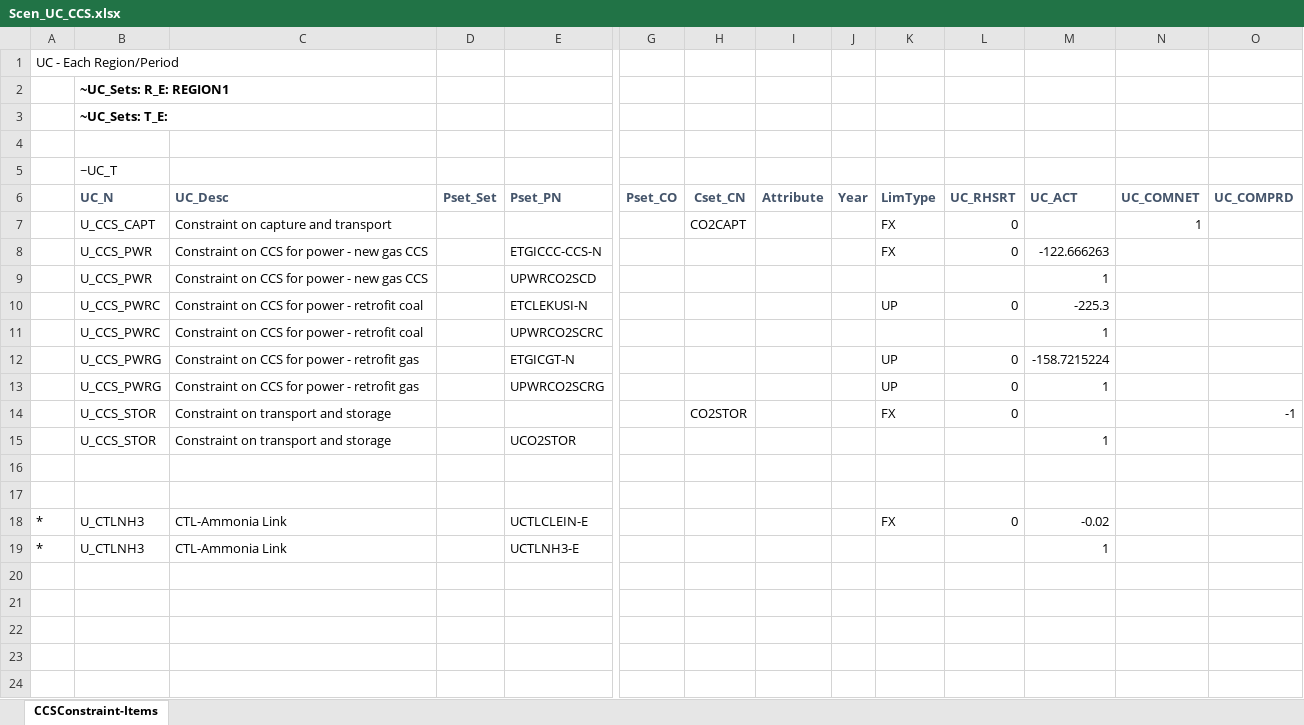
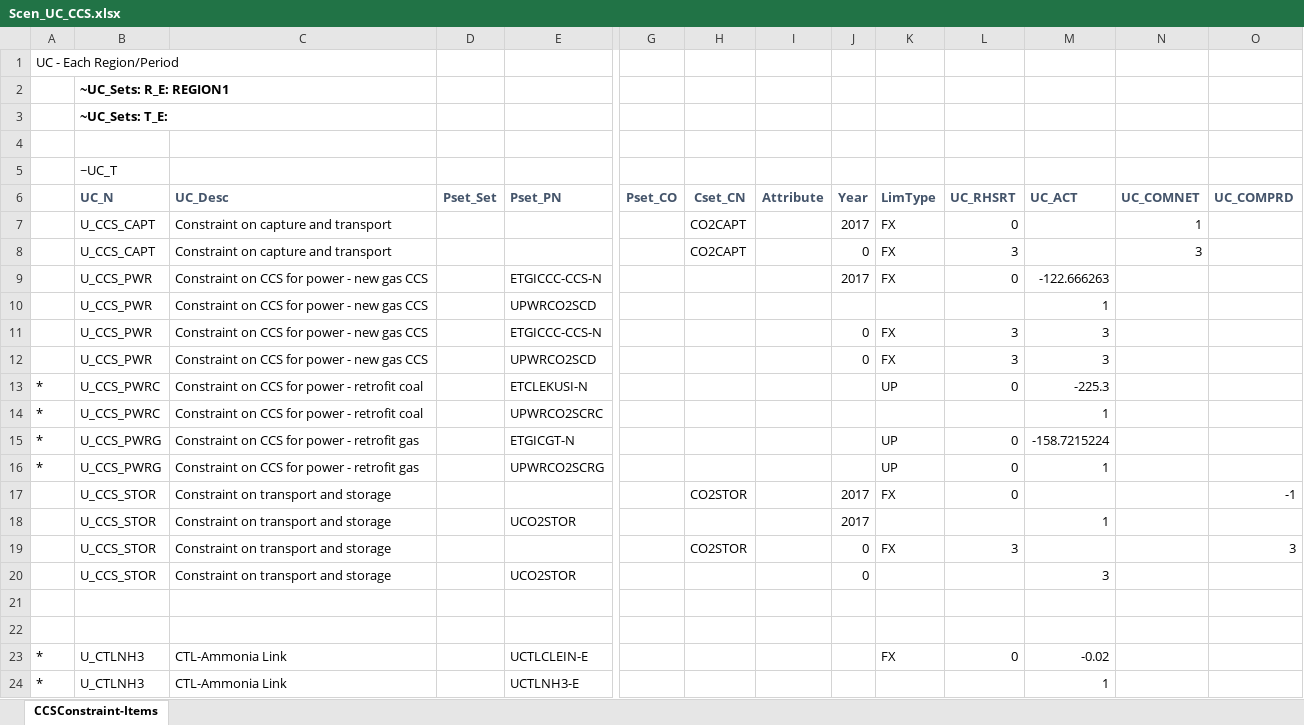
Before and after one commit to brunomerven/SATIMGE_Veda, an Excel workbook: suppxls/Scen_UC_CCS.xlsx, sheet CCSConstraint-Items, drawn as a sheet; only a part is shown, gaps mark what is left out; values as stored, in another font and other column widths than the file's, no borders; addresses are those after the commit; rows hold the shown columns only; the diff names each change by its address in the sheet, - before the commit and + after, or states it on an @@ line.

```diff
--- a/suppxls/Scen_UC_CCS.xlsx (sheet CCSConstraint-Items)
+++ b/suppxls/Scen_UC_CCS.xlsx (sheet CCSConstraint-Items)
-J7 (Year): (empty)
+J7 (Year): 2017
+row 8:  | U_CCS_CAPT | Constraint on capture and transport |  |  |  | CO2CAPT |  | 0 | FX | 3 |  | 3
-J9 (Year): (empty)
+J9 (Year): 2017
+row 11:  | U_CCS_PWR | Constraint on CCS for power - new gas CCS |  | ETGICCC-CCS-N |  |  |  | 0 | FX | 3 | 3
+row 12:  | U_CCS_PWR | Constraint on CCS for power - new gas CCS |  | UPWRCO2SCD |  |  |  | 0 | FX | 3 | 3
-A13:A16: (empty)
+A13:A16: *
-J17:J18 (Year): (empty)
+J17:J18 (Year): 2017
+row 19:  | U_CCS_STOR | Constraint on transport and storage |  |  |  | CO2STOR |  | 0 | FX | 3 |  |  | 3
+row 20:  | U_CCS_STOR | Constraint on transport and storage |  | UCO2STOR |  |  |  | 0 |  |  | 3
```
Also changed, not shown: 1 other file.
